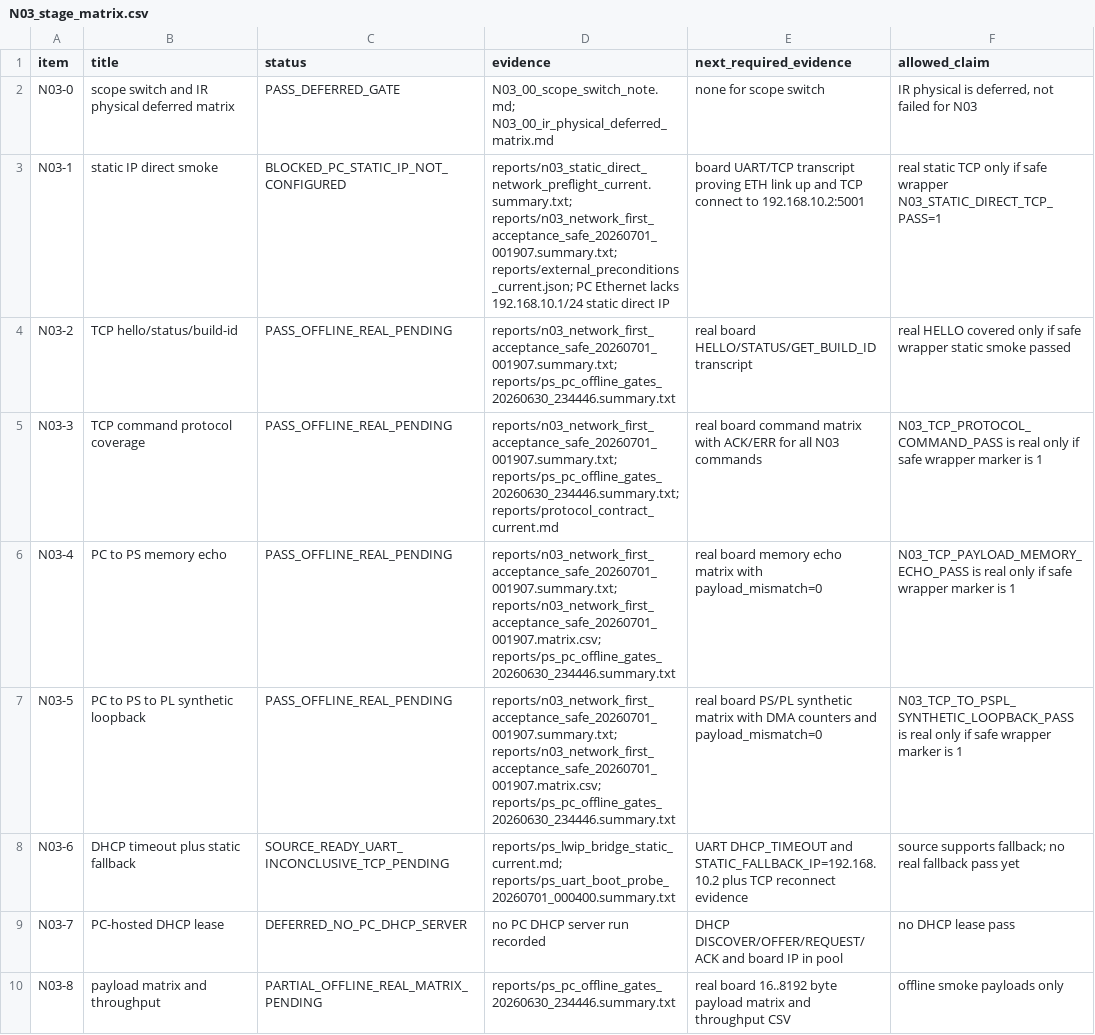
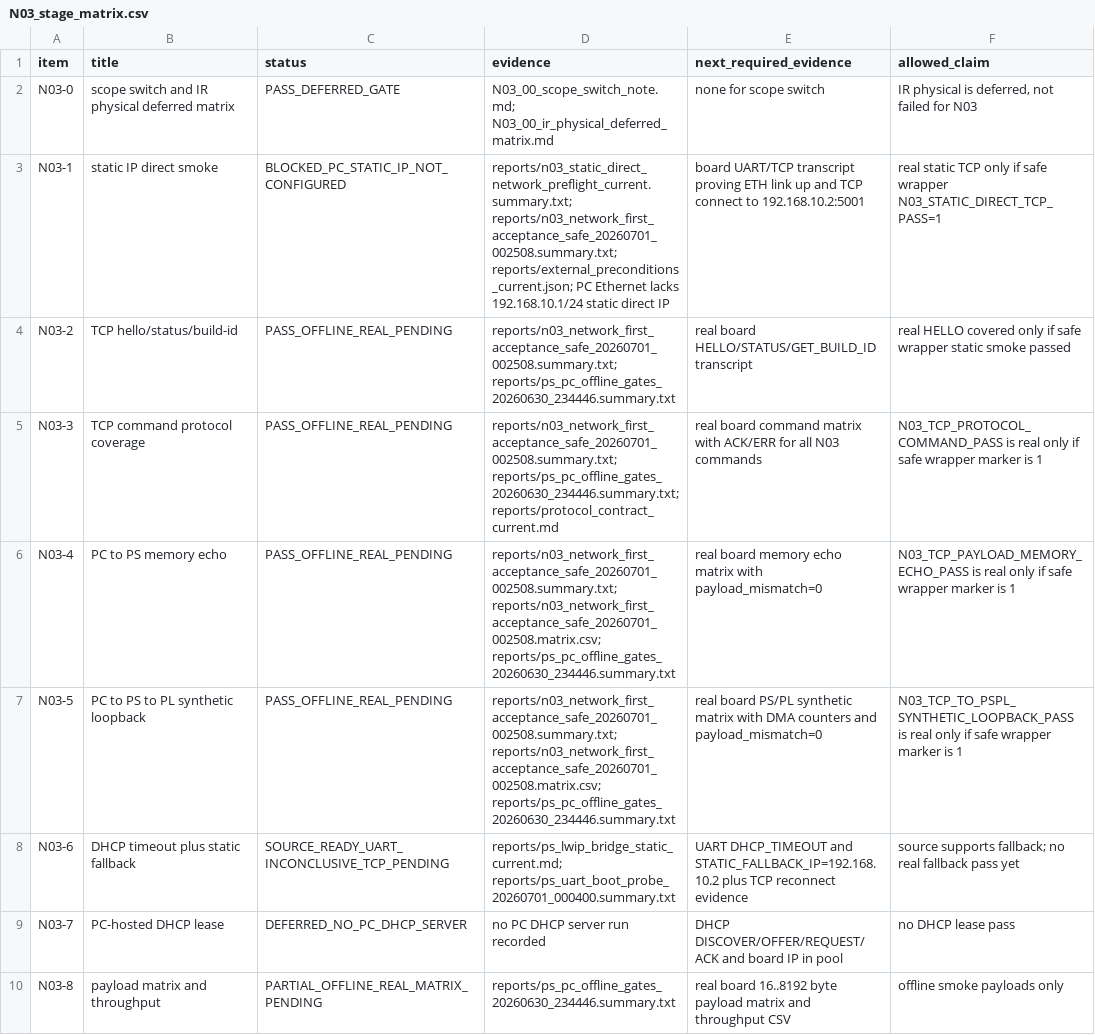
Before and after one commit to QingCai-DCF/RF_COMM, a CSV file: evidence/n03_network_first/N03_stage_matrix.csv, drawn as a sheet; only a part is shown; the diff covers the shown part only.

```diff
--- a/evidence/n03_network_first/N03_stage_matrix.csv
+++ b/evidence/n03_network_first/N03_stage_matrix.csv
@@ -2,7 +2,7 @@ item,title,status,evidence,next_required_evidence,allowed_claim
 N03-0,scope switch and IR physical deferred matrix,PASS_DEFERRED_GATE,N03_00_scope_switch_note.md; N03_00_ir_physical_deferred_matrix.md,none for scope switch,"IR physical is deferred, not failed for N03"
-N03-1,static IP direct smoke,BLOCKED_PC_STATIC_IP_NOT_CONFIGURED,reports/n03_static_direct_network_preflight_current.summary.txt; reports/n03_network_first_acceptance_safe_20260701_001907.summary.txt; reports/external_preconditions_current.json; PC Ethernet lacks 192.168.10.1/24 static direct IP,board UART/TCP transcript proving ETH link up and TCP connect to 192.168.10.2:5001,real static TCP only if safe wrapper N03_STATIC_DIRECT_TCP_PASS=1
-N03-2,TCP hello/status/build-id,PASS_OFFLINE_REAL_PENDING,reports/n03_network_first_acceptance_safe_20260701_001907.summary.txt; reports/ps_pc_offline_gates_20260630_234446.summary.txt,real board HELLO/STATUS/GET_BUILD_ID transcript,real HELLO covered only if safe wrapper static smoke passed
-N03-3,TCP command protocol coverage,PASS_OFFLINE_REAL_PENDING,reports/n03_network_first_acceptance_safe_20260701_001907.summary.txt; reports/ps_pc_offline_gates_20260630_234446.summary.txt; reports/protocol_contract_current.md,real board command matrix with ACK/ERR for all N03 commands,N03_TCP_PROTOCOL_COMMAND_PASS is real only if safe wrapper marker is 1
-N03-4,PC to PS memory echo,PASS_OFFLINE_REAL_PENDING,reports/n03_network_first_acceptance_safe_20260701_001907.summary.txt; reports/n03_network_first_acceptance_safe_20260701_001907.matrix.csv; reports/ps_pc_offline_gates_20260630_234446.summary.txt,real board memory echo matrix with payload_mismatch=0,N03_TCP_PAYLOAD_MEMORY_ECHO_PASS is real only if safe wrapper marker is 1
-N03-5,PC to PS to PL synthetic loopback,PASS_OFFLINE_REAL_PENDING,reports/n03_network_first_acceptance_safe_20260701_001907.summary.txt; reports/n03_network_first_acceptance_safe_20260701_001907.matrix.csv; reports/ps_pc_offline_gates_20260630_234446.summary.txt,real board PS/PL synthetic matrix with DMA counters and payload_mismatch=0,N03_TCP_TO_PSPL_SYNTHETIC_LOOPBACK_PASS is real only if safe wrapper marker is 1
+N03-1,static IP direct smoke,BLOCKED_PC_STATIC_IP_NOT_CONFIGURED,reports/n03_static_direct_network_preflight_current.summary.txt; reports/n03_network_first_acceptance_safe_20260701_002508.summary.txt; reports/external_preconditions_current.json; PC Ethernet lacks 192.168.10.1/24 static direct IP,board UART/TCP transcript proving ETH link up and TCP connect to 192.168.10.2:5001,real static TCP only if safe wrapper N03_STATIC_DIRECT_TCP_PASS=1
+N03-2,TCP hello/status/build-id,PASS_OFFLINE_REAL_PENDING,reports/n03_network_first_acceptance_safe_20260701_002508.summary.txt; reports/ps_pc_offline_gates_20260630_234446.summary.txt,real board HELLO/STATUS/GET_BUILD_ID transcript,real HELLO covered only if safe wrapper static smoke passed
+N03-3,TCP command protocol coverage,PASS_OFFLINE_REAL_PENDING,reports/n03_network_first_acceptance_safe_20260701_002508.summary.txt; reports/ps_pc_offline_gates_20260630_234446.summary.txt; reports/protocol_contract_current.md,real board command matrix with ACK/ERR for all N03 commands,N03_TCP_PROTOCOL_COMMAND_PASS is real only if safe wrapper marker is 1
+N03-4,PC to PS memory echo,PASS_OFFLINE_REAL_PENDING,reports/n03_network_first_acceptance_safe_20260701_002508.summary.txt; reports/n03_network_first_acceptance_safe_20260701_002508.matrix.csv; reports/ps_pc_offline_gates_20260630_234446.summary.txt,real board memory echo matrix with payload_mismatch=0,N03_TCP_PAYLOAD_MEMORY_ECHO_PASS is real only if safe wrapper marker is 1
+N03-5,PC to PS to PL synthetic loopback,PASS_OFFLINE_REAL_PENDING,reports/n03_network_first_acceptance_safe_20260701_002508.summary.txt; reports/n03_network_first_acceptance_safe_20260701_002508.matrix.csv; reports/ps_pc_offline_gates_20260630_234446.summary.txt,real board PS/PL synthetic matrix with DMA counters and payload_mismatch=0,N03_TCP_TO_PSPL_SYNTHETIC_LOOPBACK_PASS is real only if safe wrapper marker is 1
 N03-6,DHCP timeout plus static fallback,SOURCE_READY_UART_INCONCLUSIVE_TCP_PENDING,reports/ps_lwip_bridge_static_current.md; reports/ps_uart_boot_probe_20260701_000400.summary.txt,UART DHCP_TIMEOUT and STATIC_FALLBACK_IP=192.168.10.2 plus TCP reconnect evidence,source supports fallback; no real fallback pass yet
```
Also changed, not shown: 2 edited cells elsewhere in this file, evidence/n03_network_first/artifact_hashes.csv, 18 other files.
